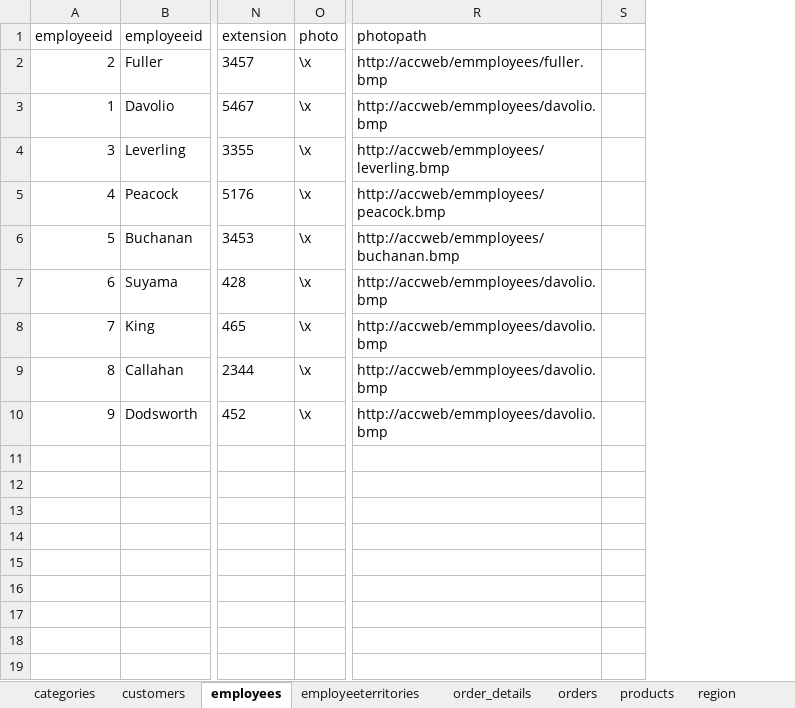
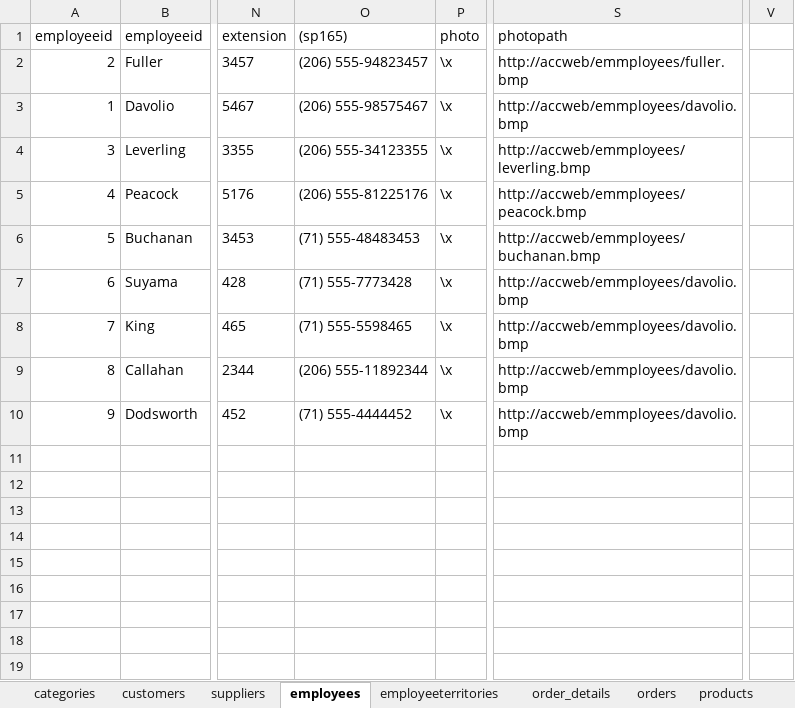
Before and after one commit to surajdehury/data-analytics, an Excel workbook: June/29.06.2026/northwind.xlsx, sheet employees, drawn as a sheet; only a part is shown, gaps mark what is left out; values as stored, in another font and other column widths than the file's, no borders; removed rows and columns are numbered as before the commit, all else as after; the diff names each change by its address in the sheet, - before the commit and + after, or states it on an @@ line.

```diff
--- a/June/29.06.2026/northwind.xlsx (sheet employees)
+++ b/June/29.06.2026/northwind.xlsx (sheet employees)
+column O ((sp165)), rows 2-10: (206) 555-94823457 | (206) 555-98575467 | (206) 555-34123355 | (206) 555-81225176 | (71) 555-48483453 | (71) 555-7773428 | (71) 555-5598465 | (206) 555-11892344 | (71) 555-4444452
-column S, empty
+column V, empty
```
Also changed, not shown: sheet Sheet2, sheet suppliers, other sheet tabs, formulas that keep their value, 1 other file.
